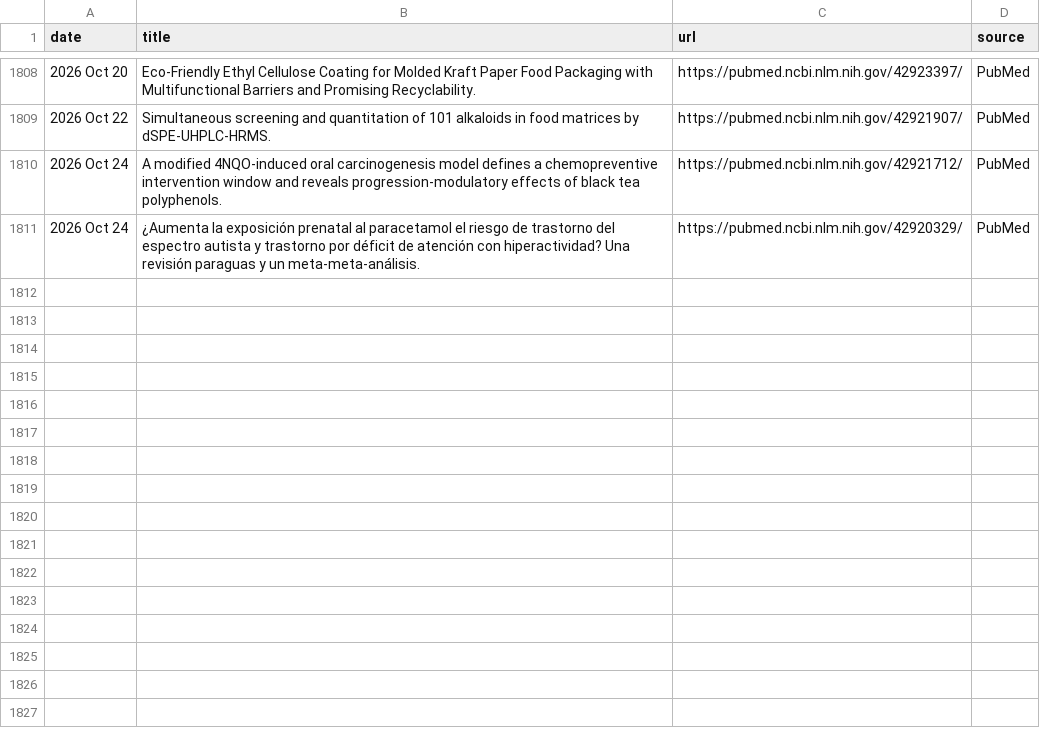
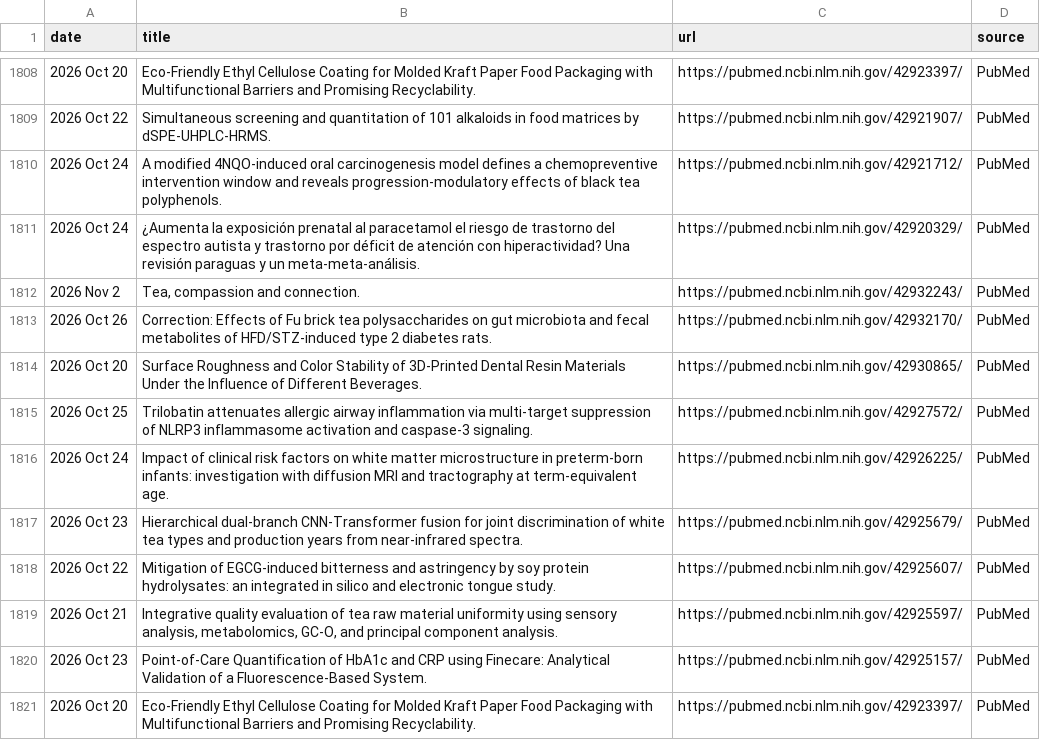
Before and after one commit to Coma4130/tea-scraper, a CSV file: tea_topics.csv, drawn as a sheet; only a part is shown, gaps mark what is left out.

```diff
--- a/tea_topics.csv
+++ b/tea_topics.csv
@@ -1811 +1811,11 @@
 2026 Oct 24,¿Aumenta la exposición prenatal al paracetamol el riesgo de trastorno del espectro autista y trastorno por déficit de atención con hiperactividad? Una revisión paraguas y un meta-meta-análisis.,https://pubmed.ncbi.nlm.nih.gov/42920329/,PubMed
+2026 Nov 2,"Tea, compassion and connection.",https://pubmed.ncbi.nlm.nih.gov/42932243/,PubMed
+2026 Oct 26,Correction: Effects of Fu brick tea polysaccharides on gut microbiota and fecal metabolites of HFD/STZ-induced type 2 diabetes rats.,https://pubmed.ncbi.nlm.nih.gov/42932170/,PubMed
+2026 Oct 20,Surface Roughness and Color Stability of 3D-Printed Dental Resin Materials Under the Influence of Different Beverages.,https://pubmed.ncbi.nlm.nih.gov/42930865/,PubMed
+2026 Oct 25,Trilobatin attenuates allergic airway inflammation via multi-target suppression of NLRP3 inflammasome activation and caspase-3 signaling.,https://pubmed.ncbi.nlm.nih.gov/42927572/,PubMed
+2026 Oct 24,Impact of clinical risk factors on white matter microstructure in preterm-born infants: investigation with diffusion MRI and tractography at term-equivalent age.,https://pubmed.ncbi.nlm.nih.gov/42926225/,PubMed
+2026 Oct 23,Hierarchical dual-branch CNN-Transformer fusion for joint discrimination of white tea types and production years from near-infrared spectra.,https://pubmed.ncbi.nlm.nih.gov/42925679/,PubMed
+2026 Oct 22,Mitigation of EGCG-induced bitterness and astringency by soy protein hydrolysates: an integrated in silico and electronic tongue study.,https://pubmed.ncbi.nlm.nih.gov/42925607/,PubMed
+2026 Oct 21,"Integrative quality evaluation of tea raw material uniformity using sensory analysis, metabolomics, GC-O, and principal component analysis.",https://pubmed.ncbi.nlm.nih.gov/42925597/,PubMed
+2026 Oct 23,Point-of-Care Quantification of HbA1c and CRP using Finecare: Analytical Validation of a Fluorescence-Based System.,https://pubmed.ncbi.nlm.nih.gov/42925157/,PubMed
+2026 Oct 20,Eco-Friendly Ethyl Cellulose Coating for Molded Kraft Paper Food Packaging with Multifunctional Barriers and Promising Recyclability.,https://pubmed.ncbi.nlm.nih.gov/42923397/,PubMed
```
